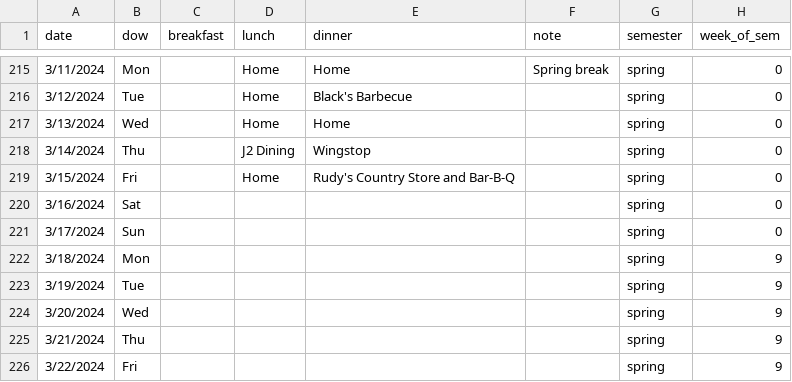
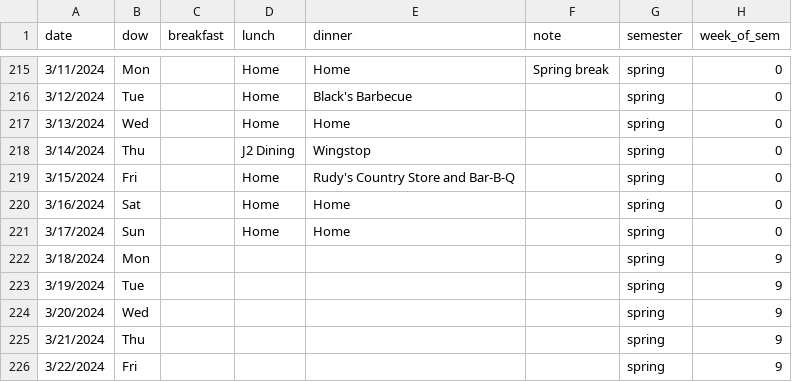
Before and after one commit to Sibo-Ding/ECO395M-ML-Homeworks, a CSV file: Project_Food/Food.csv, drawn as a sheet; only a part is shown, gaps mark what is left out.

```diff
--- a/Project_Food/Food.csv
+++ b/Project_Food/Food.csv
@@ -219,4 +219,4 @@
 3/15/2024,Fri,,Home,Rudy's Country Store and Bar-B-Q,,spring,0
-3/16/2024,Sat,,,,,spring,0
-3/17/2024,Sun,,,,,spring,0
+3/16/2024,Sat,,Home,Home,,spring,0
+3/17/2024,Sun,,Home,Home,,spring,0
 3/18/2024,Mon,,,,,spring,9
```
Also changed, not shown: 2 other files.
